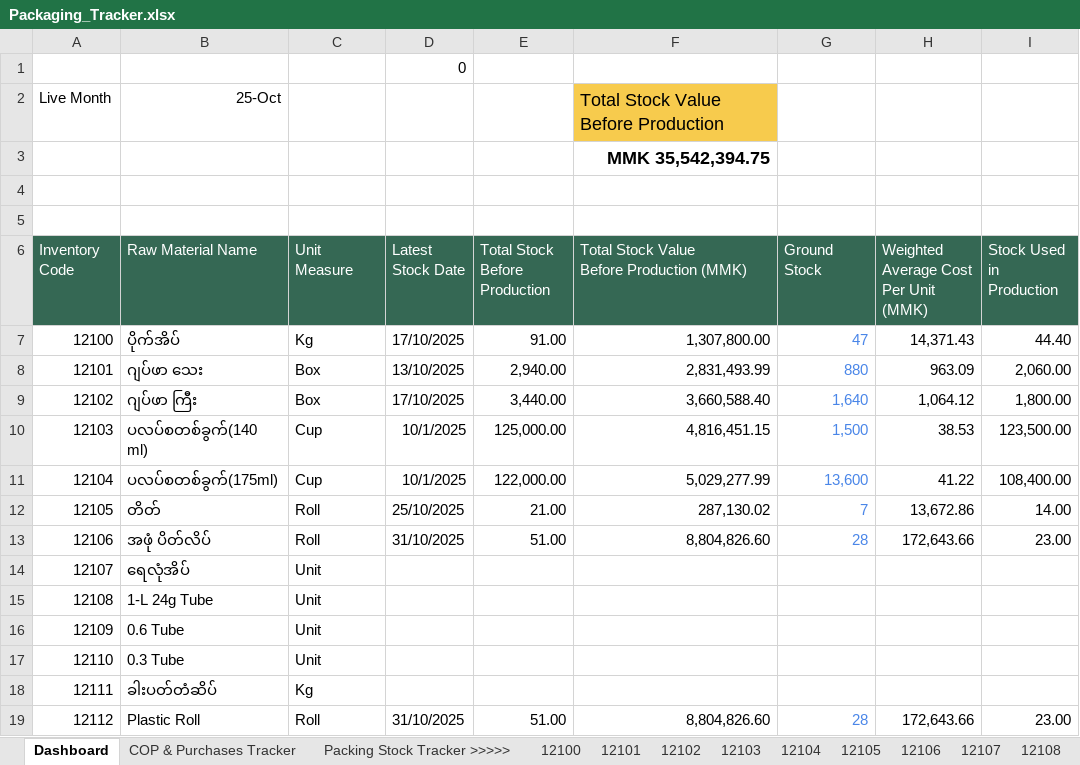
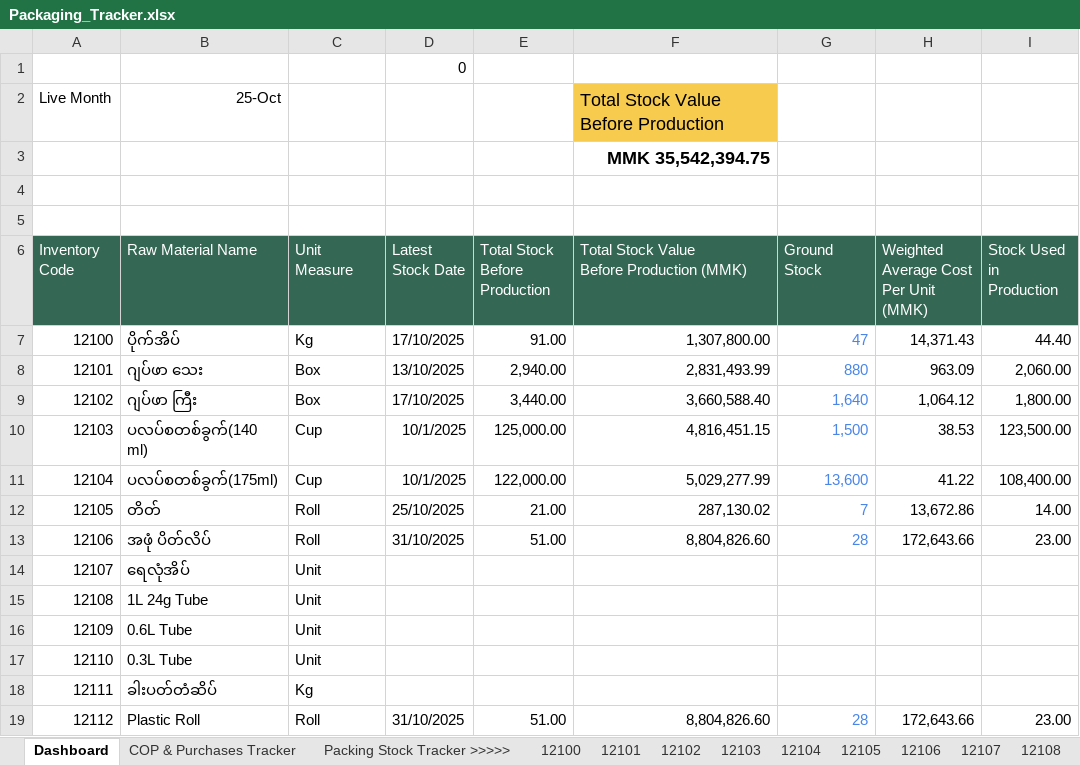
Before and after one commit to iceiceib/workspace_accountant, an Excel workbook: accountant-skill/Exisitng Accounting Workflow _ reference files/Books of Prime Entry/Packaging_Tracker.xlsx, sheet Dashboard, drawn as a sheet; only a part is shown; values as stored, in another font and other column widths than the file's, no borders; charts and pictures and table styles not drawn; the diff names each change by its address in the sheet, - before the commit and + after, or states it on an @@ line.

```diff
--- a/accountant-skill/Exisitng Accounting Workflow _ reference files/Books of Prime Entry/Packaging_Tracker.xlsx (sheet Dashboard)
+++ b/accountant-skill/Exisitng Accounting Workflow _ reference files/Books of Prime Entry/Packaging_Tracker.xlsx (sheet Dashboard)
-B15 (Raw Material Name): 1-L 24g Tube
+B15 (Raw Material Name): 1L 24g Tube
-B16 (Raw Material Name): 0.6 Tube
+B16 (Raw Material Name): 0.6L Tube
-B17 (Raw Material Name): 0.3 Tube
+B17 (Raw Material Name): 0.3L Tube
```
Also changed, not shown: charts or pictures, accountant-skill/Exisitng Accounting Workflow _ reference files/Financial Reports/Financial_Statements.xlsx, accountant-skill/Exisitng Accounting Workflow _ reference files/Financial Reports/Trial_Balance.xlsx, 5 other files.
